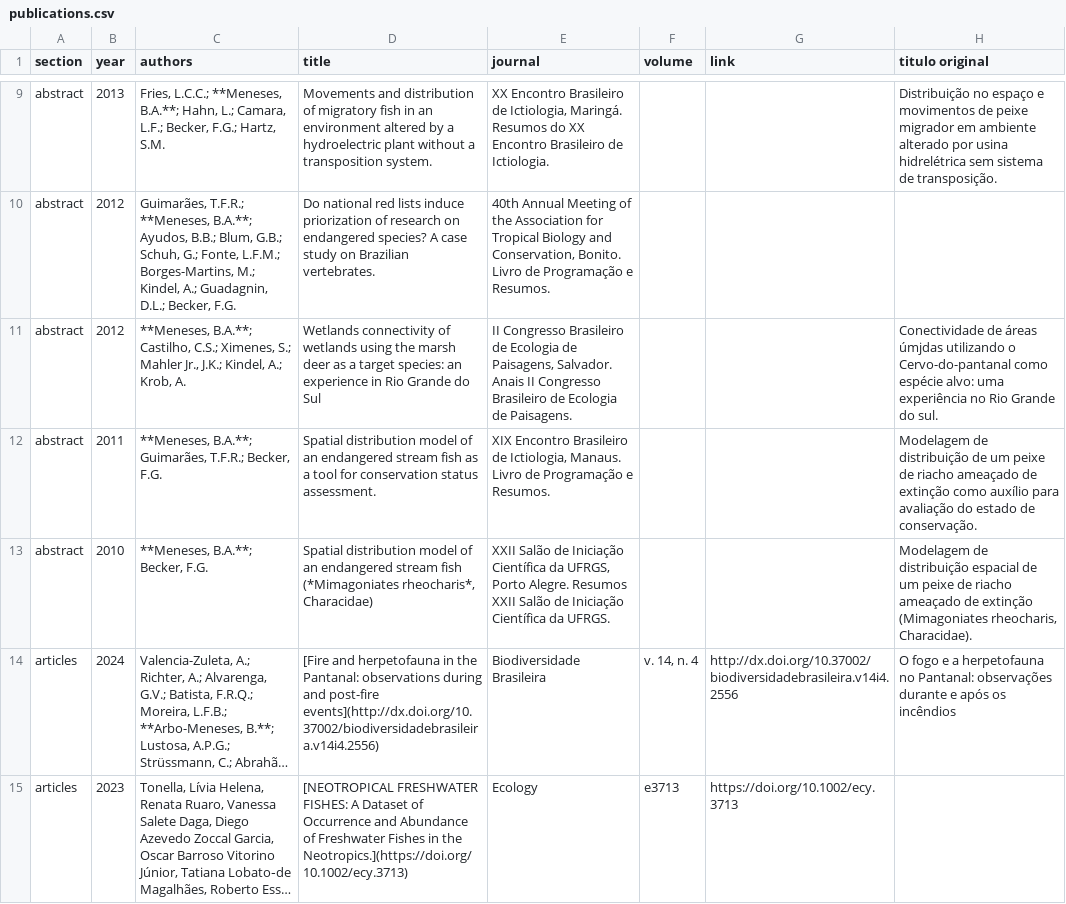
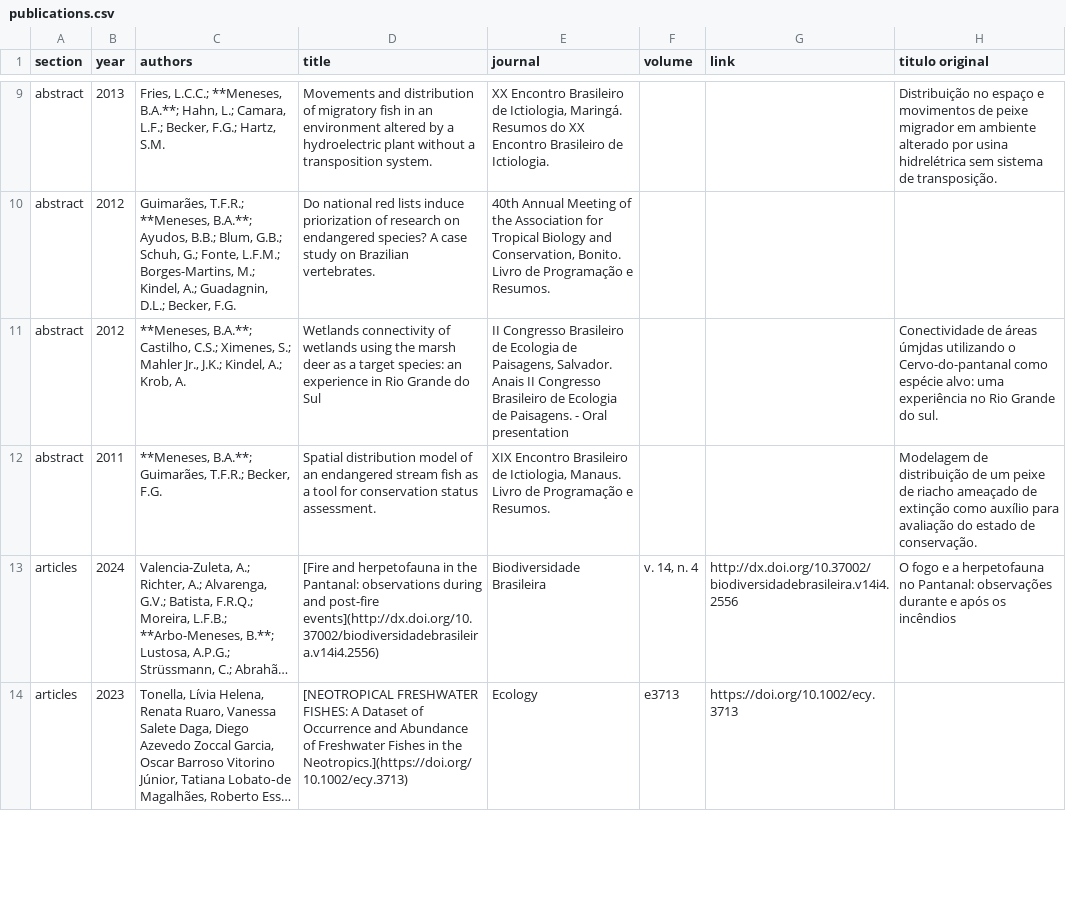
Before and after one commit to arbobm/cv, a CSV file: csvs/publications.csv, drawn as a sheet; only a part is shown, gaps mark what is left out; long unchanged cells end in …; the diff names each change by its address in the sheet, - before the commit and + after, or states it on an @@ line.

Commit message:
correct sections order

```diff
--- a/csvs/publications.csv
+++ b/csvs/publications.csv
-E11 (journal): …de Paisagens.
+E11 (journal): …de Paisagens. - Oral presentation
-row 13: abstract | 2010 | **Meneses, B.A.**; Becker, F.G. | Spatial distribution model of an endangered stream fish (*Mimagoniates rheocharis*, Characidae) | XXII Salão de Iniciação Científica da UFRGS, Porto Alegre. Resumos XXII Salão de Iniciação Científica da UFRGS. |  |  | Modelagem de distribuição espacial de um peixe de riacho ameaçado de extinção (Mimagoniates rheocharis, Characidae).
```
Also changed, not shown: 4 other files.
